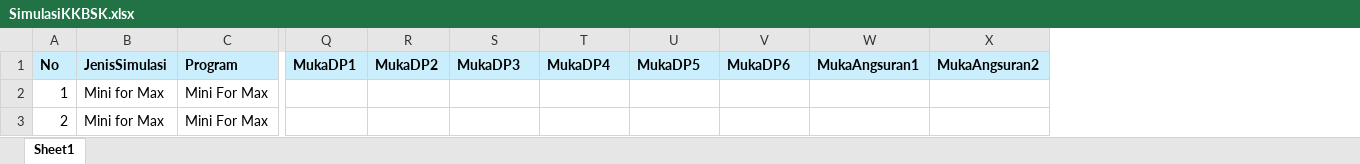
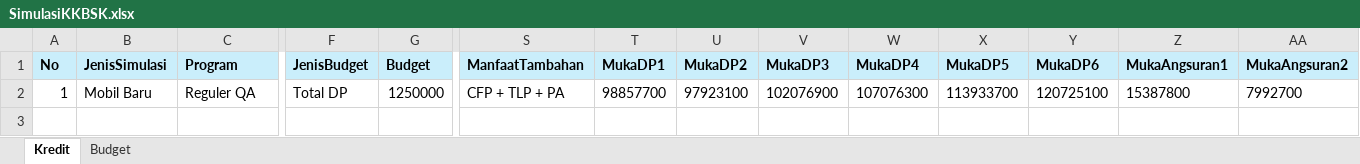
Before and after one commit to QAbcaf/KKBSK, an Excel workbook: SimulasiKKBSK.xlsx, sheet Kredit, drawn as a sheet; only a part is shown, gaps mark what is left out; values as stored, in another font and other column widths than the file's, no borders; removed rows and columns are numbered as before the commit, all else as after; rows hold the shown columns only; the diff covers the shown part only; the diff names each change by its address in the sheet, - before the commit and + after, or states it on an @@ line.

```diff
--- a/SimulasiKKBSK.xlsx (sheet Kredit)
+++ b/SimulasiKKBSK.xlsx (sheet Kredit)
-sheet tab: Sheet1
+sheet tab: Kredit
+sheet tab: Budget
+column F (JenisBudget), row 2: Total DP
+column G (Budget), row 2: 1250000
+column S (ManfaatTambahan), row 2: CFP + TLP + PA
-B2 (JenisSimulasi): Mini for Max
+B2 (JenisSimulasi): Mobil Baru
-C2 (Program): Mini For Max
+C2 (Program): Reguler QA
-T2 (MukaDP1): (empty)
+T2 (MukaDP1): 98857700
-U2 (MukaDP2): (empty)
+U2 (MukaDP2): 97923100
-V2 (MukaDP3): (empty)
+V2 (MukaDP3): 102076900
-W2 (MukaDP4): (empty)
+W2 (MukaDP4): 107076300
-X2 (MukaDP5): (empty)
+X2 (MukaDP5): 113933700
-Y2 (MukaDP6): (empty)
+Y2 (MukaDP6): 120725100
-Z2 (MukaAngsuran1): (empty)
+Z2 (MukaAngsuran1): 15387800
-AA2 (MukaAngsuran2): (empty)
+AA2 (MukaAngsuran2): 7992700
-row 3: 2 | Mini for Max | Mini For Max
```
Also changed, not shown: 4 edited cells elsewhere in this sheet, 20 other files.
